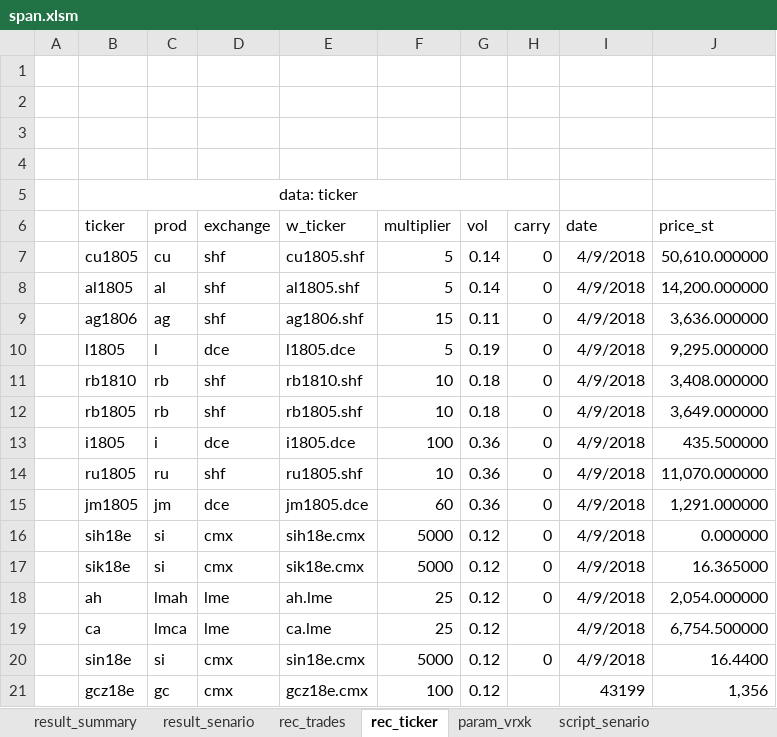
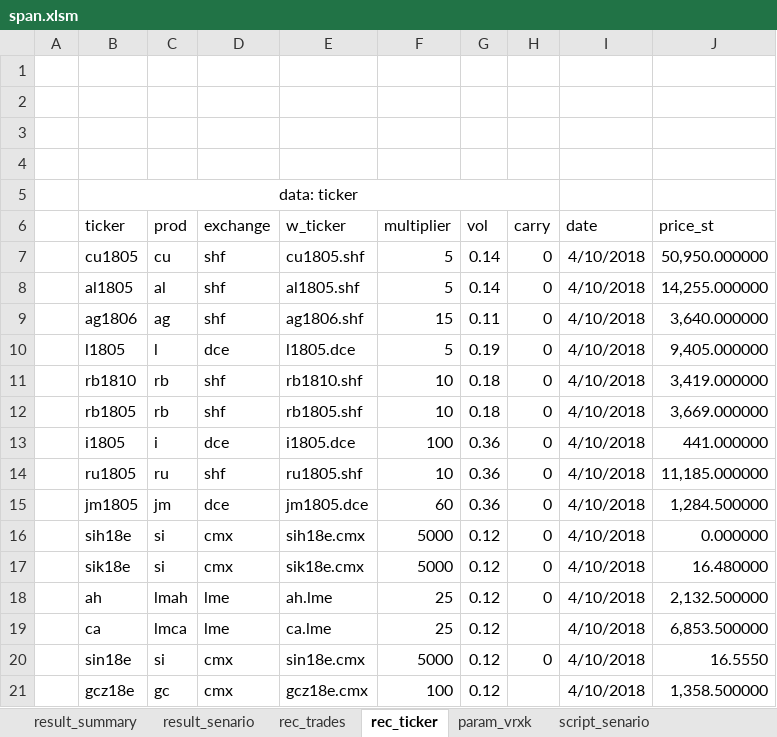
Before and after one commit to wusf/CmdtyOTC, an Excel workbook: project/span.xlsm, sheet rec_ticker, drawn as a sheet; values as stored, in another font and other column widths than the file's, no borders; table styles not drawn; the diff names each change by its address in the sheet, - before the commit and + after, or states it on an @@ line.

```diff
--- a/project/span.xlsm (sheet rec_ticker)
+++ b/project/span.xlsm (sheet rec_ticker)
-I7:I20 (date): 4/9/2018
+I7:I20 (date): 4/10/2018
-J7 (price_st): 50,610.000000
+J7 (price_st): 50,950.000000
-J8 (price_st): 14,200.000000
+J8 (price_st): 14,255.000000
-J9 (price_st): 3,636.000000
+J9 (price_st): 3,640.000000
-J10 (price_st): 9,295.000000
+J10 (price_st): 9,405.000000
-J11 (price_st): 3,408.000000
+J11 (price_st): 3,419.000000
-J12 (price_st): 3,649.000000
+J12 (price_st): 3,669.000000
-J13 (price_st): 435.500000
+J13 (price_st): 441.000000
-J14 (price_st): 11,070.000000
+J14 (price_st): 11,185.000000
-J15 (price_st): 1,291.000000
+J15 (price_st): 1,284.500000
-J17 (price_st): 16.365000
+J17 (price_st): 16.480000
-J18 (price_st): 2,054.000000
+J18 (price_st): 2,132.500000
-J19 (price_st): 6,754.500000
+J19 (price_st): 6,853.500000
-J20 (price_st): 16.4400
+J20 (price_st): 16.5550
-I21 (date): 43199
+I21 (date): 4/10/2018
-J21 (price_st): 1,356
+J21 (price_st): 1,358.500000
```
Also changed, not shown: sheet result_senario, sheet rec_trades, hidden cells, charts or pictures, 3 other files.
